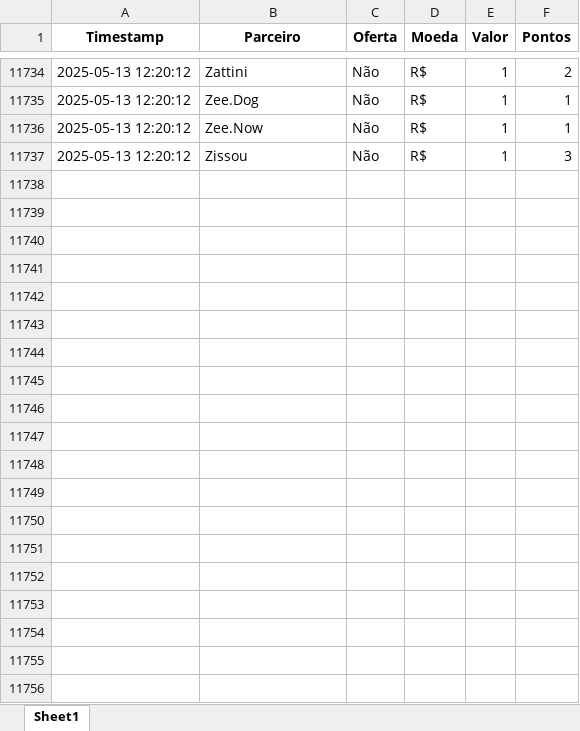
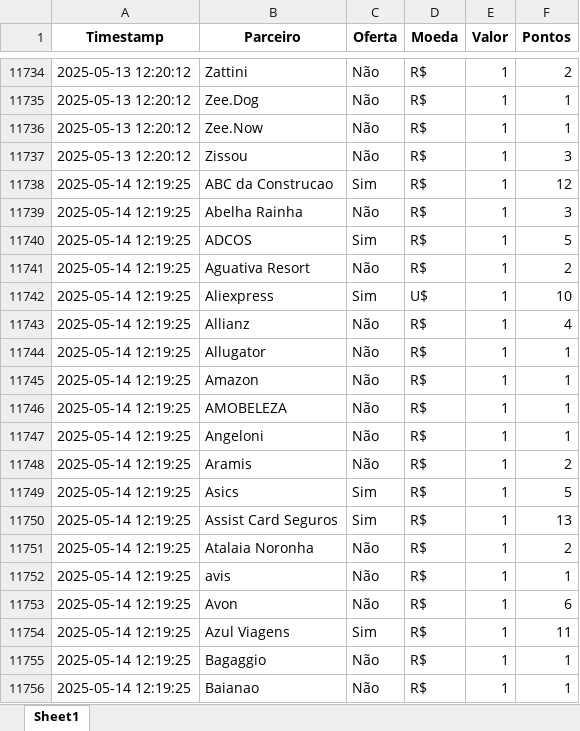
Before and after one commit to gcaressato/livelo_scraper, an Excel workbook: livelo_parceiros.xlsx, sheet Sheet1, drawn as a sheet; only a part is shown, gaps mark what is left out; values as stored, in another font and other column widths than the file's, no borders; the diff covers the shown part only; the diff names each change by its address in the sheet, - before the commit and + after, or states it on an @@ line.

```diff
--- a/livelo_parceiros.xlsx (sheet Sheet1)
+++ b/livelo_parceiros.xlsx (sheet Sheet1)
+row 11738: 2025-05-14 12:19:25 | ABC da Construcao | Sim | R$ | 1 | 12
+row 11739: 2025-05-14 12:19:25 | Abelha Rainha | Não | R$ | 1 | 3
+row 11740: 2025-05-14 12:19:25 | ADCOS | Sim | R$ | 1 | 5
+row 11741: 2025-05-14 12:19:25 | Aguativa Resort | Não | R$ | 1 | 2
+row 11742: 2025-05-14 12:19:25 | Aliexpress | Sim | U$ | 1 | 10
+row 11743: 2025-05-14 12:19:25 | Allianz | Não | R$ | 1 | 4
+row 11744: 2025-05-14 12:19:25 | Allugator | Não | R$ | 1 | 1
+row 11745: 2025-05-14 12:19:25 | Amazon | Não | R$ | 1 | 1
+row 11746: 2025-05-14 12:19:25 | AMOBELEZA | Não | R$ | 1 | 1
+row 11747: 2025-05-14 12:19:25 | Angeloni | Não | R$ | 1 | 1
+row 11748: 2025-05-14 12:19:25 | Aramis | Não | R$ | 1 | 2
+row 11749: 2025-05-14 12:19:25 | Asics | Sim | R$ | 1 | 5
+row 11750: 2025-05-14 12:19:25 | Assist Card Seguros | Sim | R$ | 1 | 13
+row 11751: 2025-05-14 12:19:25 | Atalaia Noronha | Não | R$ | 1 | 2
+row 11752: 2025-05-14 12:19:25 | avis | Não | R$ | 1 | 1
+row 11753: 2025-05-14 12:19:25 | Avon | Não | R$ | 1 | 6
+row 11754: 2025-05-14 12:19:25 | Azul Viagens | Sim | R$ | 1 | 11
+row 11755: 2025-05-14 12:19:25 | Bagaggio | Não | R$ | 1 | 1
+row 11756: 2025-05-14 12:19:25 | Baianao | Não | R$ | 1 | 1
```
Also changed, not shown: 263 added rows elsewhere in this sheet, 3 other files.
